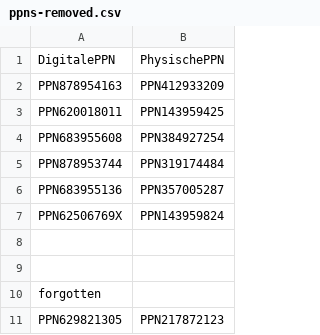
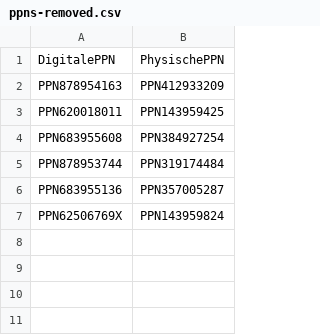
Before and after one commit to clio001/testing, a CSV file: ppns-removed.csv, drawn as a sheet; the diff names each change by its address in the sheet, - before the commit and + after, or states it on an @@ line.

```diff
--- a/ppns-removed.csv
+++ b/ppns-removed.csv
-row 8: (empty)
-row 9: (empty)
-row 10: forgotten
-row 11: PPN629821305 | PPN217872123
```
Also changed, not shown: 6 other files.
